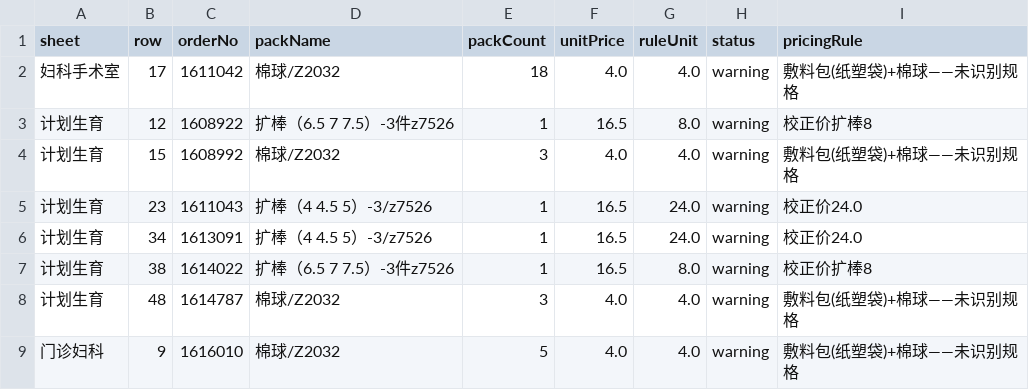
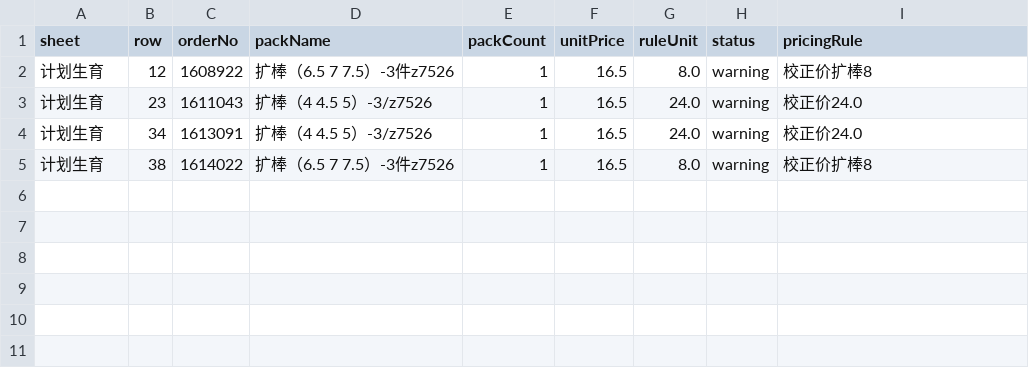
Before and after one commit to 308081164/hospital_longservice, a TSV file: 测试用例/南岗区妇产医院/6月系统warning.tsv, drawn as a sheet.

```diff
--- a/测试用例/南岗区妇产医院/6月系统warning.tsv
+++ b/测试用例/南岗区妇产医院/6月系统warning.tsv
@@ -1,5 +1,3 @@
 sheet	row	orderNo	packName	packCount	unitPrice	ruleUnit	status	pricingRule
-妇科手术室	17	1611042	棉球/Z2032	18	4.0	4.0	warning	敷料包(纸塑袋)+棉球——未识别规格
 计划生育	12	1608922	扩棒（6.5 7 7.5）-3件z7526	1	16.5	8.0	warning	校正价扩棒8
-计划生育	15	1608992	棉球/Z2032	3	4.0	4.0	warning	敷料包(纸塑袋)+棉球——未识别规格
 计划生育	23	1611043	扩棒（4 4.5 5）-3/z7526	1	16.5	24.0	warning	校正价24.0
@@ -7,3 +5 @@ sheet	row	orderNo	packName	packCount	unitPrice	ruleUnit	status	pricingRule
 计划生育	38	1614022	扩棒（6.5 7 7.5）-3件z7526	1	16.5	8.0	warning	校正价扩棒8
-计划生育	48	1614787	棉球/Z2032	3	4.0	4.0	warning	敷料包(纸塑袋)+棉球——未识别规格
-门诊妇科	9	1616010	棉球/Z2032	5	4.0	4.0	warning	敷料包(纸塑袋)+棉球——未识别规格
```
Also changed, not shown: 40 other files.
